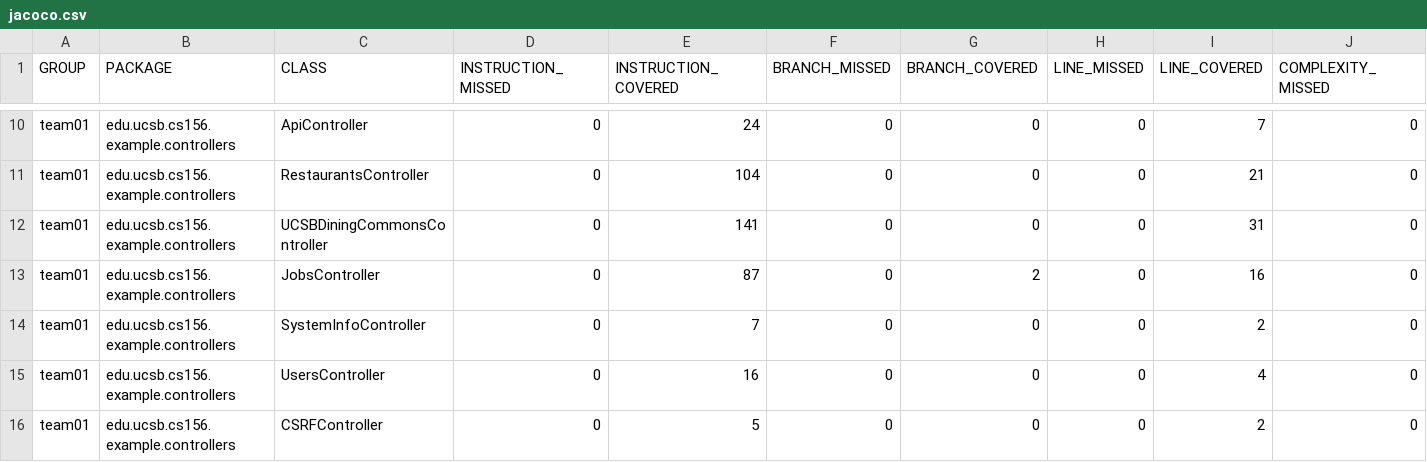
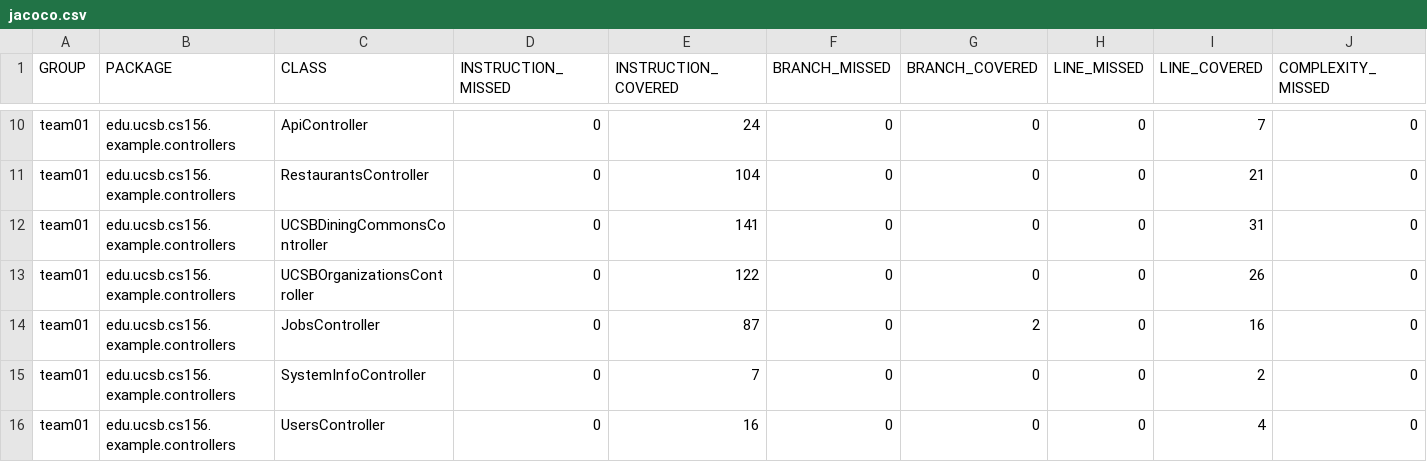
Before and after one commit to ucsb-cs156-s25/team02-s25-10, a CSV file: jacoco/jacoco.csv, drawn as a sheet; only a part is shown, gaps mark what is left out; the shorter side is filled out with more unchanged rows; rows hold the shown columns only; the diff names each change by its address in the sheet, - before the commit and + after, or states it on an @@ line.

Commit message:
Deploying to gh-pages from @ ucsb-cs156-s25/team02-s25-10@c165ba1e77cb57d0f0c97de4a662adcd0a4eb6d1 🚀

```diff
--- a/jacoco/jacoco.csv
+++ b/jacoco/jacoco.csv
+row 13: team01 | edu.ucsb.cs156.example.controllers | UCSBOrganizationsController | 0 | 122 | 0 | 0 | 0 | 26 | 0
```
Also changed, not shown: 7 other files.
